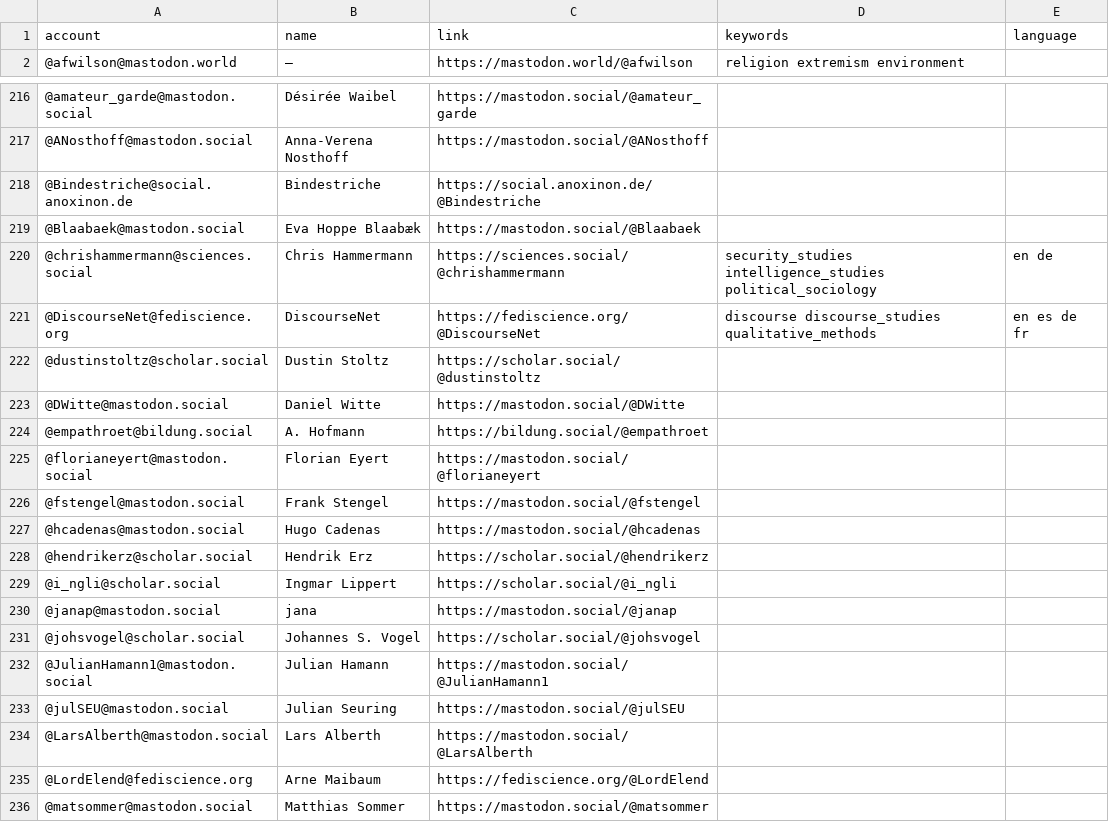
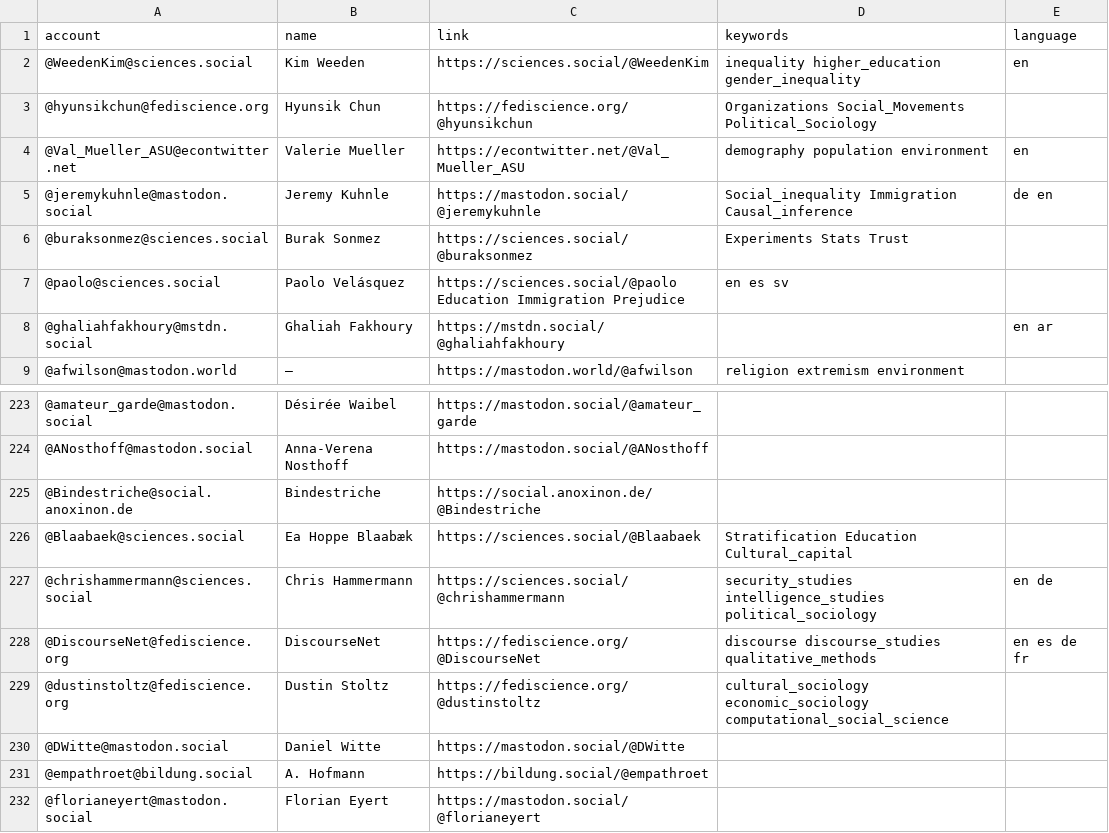
Before and after one commit to trutzig89182/Mastodon-Sociologists, a CSV file: resources/users.csv, drawn as a sheet; only a part is shown, gaps mark what is left out; the shorter side is filled out with more unchanged rows; removed rows and columns are numbered as before the commit, all else as after; the diff names each change by its address in the sheet, - before the commit and + after, or states it on an @@ line.

Commit message:
Update users.csv

```diff
--- a/resources/users.csv
+++ b/resources/users.csv
+row 2: @WeedenKim@sciences.social | Kim Weeden | https://sciences.social/@WeedenKim | inequality higher_education gender_inequality | en
+row 3: @hyunsikchun@fediscience.org | Hyunsik Chun | https://fediscience.org/@hyunsikchun | Organizations Social_Movements Political_Sociology
+row 4: @Val_Mueller_ASU@econtwitter.net | Valerie Mueller | https://econtwitter.net/@Val_Mueller_ASU | demography population environment | en
+row 5: @jeremykuhnle@mastodon.social | Jeremy Kuhnle | https://mastodon.social/@jeremykuhnle | Social_inequality Immigration Causal_inference | de en
+row 6: @buraksonmez@sciences.social | Burak Sonmez | https://sciences.social/@buraksonmez | Experiments Stats Trust
+row 7: @paolo@sciences.social | Paolo Velásquez | https://sciences.social/@paolo Education Immigration Prejudice | en es sv
+row 8: @ghaliahfakhoury@mstdn.social | Ghaliah Fakhoury | https://mstdn.social/@ghaliahfakhoury |  | en ar
-row 219: @Blaabaek@mastodon.social | Eva Hoppe Blaabæk | https://mastodon.social/@Blaabaek
+row 226: @Blaabaek@sciences.social | Ea Hoppe Blaabæk | https://sciences.social/@Blaabaek | Stratification Education Cultural_capital
-row 222: @dustinstoltz@scholar.social | Dustin Stoltz | https://scholar.social/@dustinstoltz
+row 229: @dustinstoltz@fediscience.org | Dustin Stoltz | https://fediscience.org/@dustinstoltz | cultural_sociology economic_sociology computational_social_science
```
